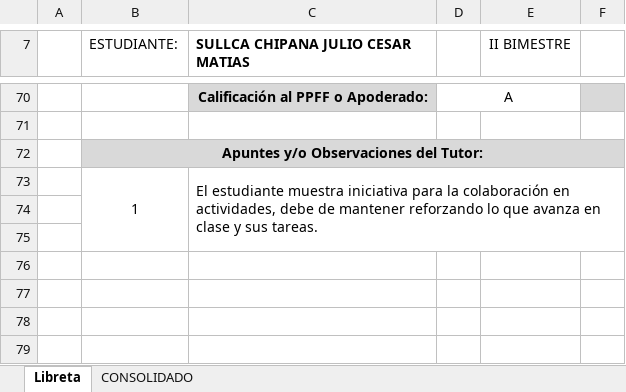
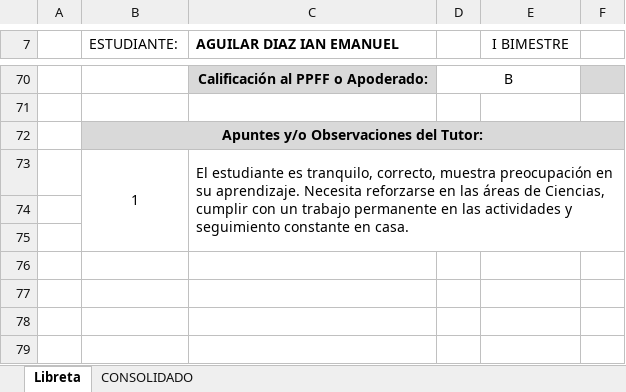
Before and after one commit to jrmamanitic/generador-libretas, an Excel workbook: assets/PLANTILLA_SECUNDARIA.xlsx, sheet Libreta, drawn as a sheet; only a part is shown, gaps mark what is left out; values as stored, in another font and other column widths than the file's, no borders; charts and pictures not drawn; the diff covers the shown part only; the diff names each change by its address in the sheet, - before the commit and + after, or states it on an @@ line.

```diff
--- a/assets/PLANTILLA_SECUNDARIA.xlsx (sheet Libreta)
+++ b/assets/PLANTILLA_SECUNDARIA.xlsx (sheet Libreta)
-C7: SULLCA CHIPANA JULIO CESAR MATIAS
+C7: AGUILAR DIAZ IAN EMANUEL
-E7: II BIMESTRE
+E7: I BIMESTRE
-D70: A
+D70: B
-C73 (AGUILAR DIAZ IAN EMANUEL): El estudiante muestra iniciativa para la colaboración en actividades, debe de mantener reforzando lo que avanza en clase y sus tareas.
+C73 (AGUILAR DIAZ IAN EMANUEL): El estudiante es tranquilo, correcto, muestra preocupación en su aprendizaje. Necesita reforzarse en las áreas de Ciencias, cumplir con un trabajo permanente en las actividades y seguimiento constante en casa.
```
Also changed, not shown: 5 added rows, 5 removed rows and 29 edited cells elsewhere in this sheet, charts or pictures, assets/PLANTILLA_PRIMARIA.xlsx.
